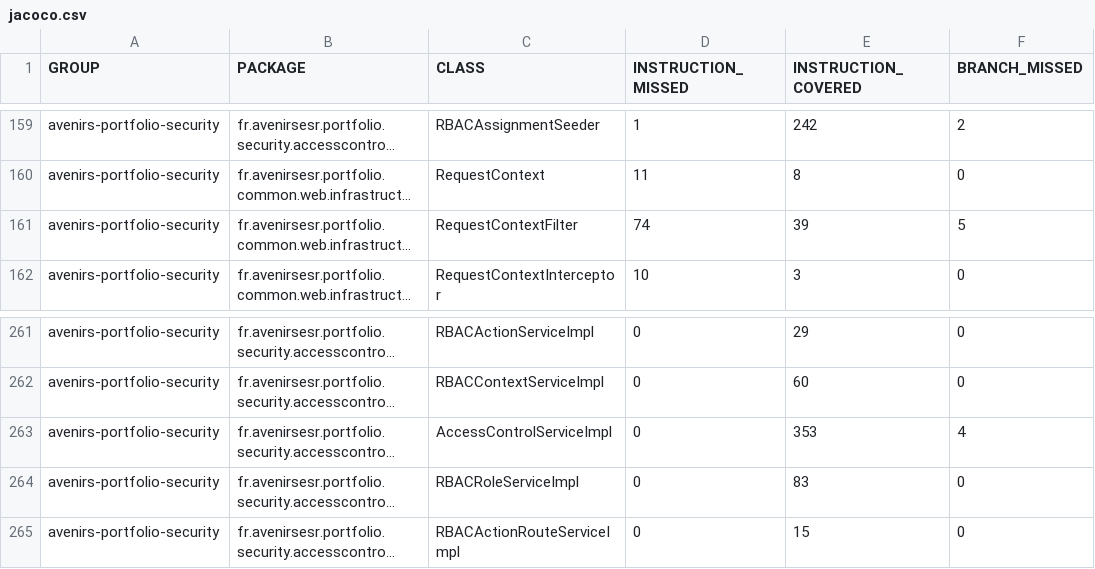
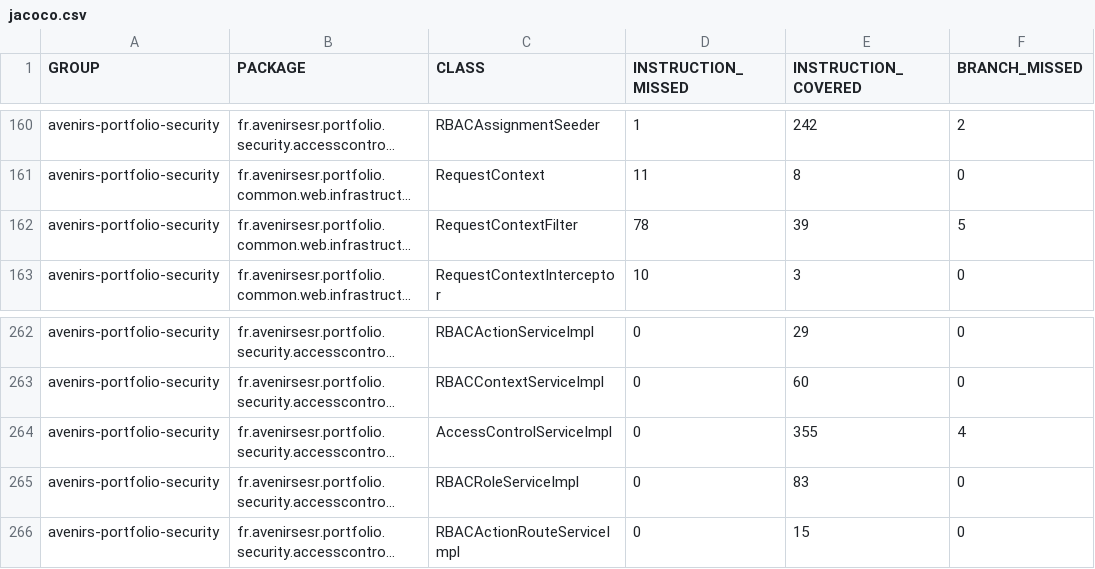
Before and after one commit to avenirs-esr/avenirs-portfolio-security, a CSV file: docs/jacoco-report/jacoco/jacoco.csv, drawn as a sheet; only a part is shown, gaps mark what is left out; long unchanged cells end in …; addresses are those after the commit; the diff covers the shown part only; the diff names each change by its address in the sheet, - before the commit and + after, or states it on an @@ line.

```diff
--- a/docs/jacoco-report/jacoco/jacoco.csv
+++ b/docs/jacoco-report/jacoco/jacoco.csv
-D162 (INSTRUCTION_MISSED): 74
+D162 (INSTRUCTION_MISSED): 78
-E264 (INSTRUCTION_COVERED): 353
+E264 (INSTRUCTION_COVERED): 355
```
Also changed, not shown: 1 added row and 20 edited cells elsewhere in this file, 56 other files.
